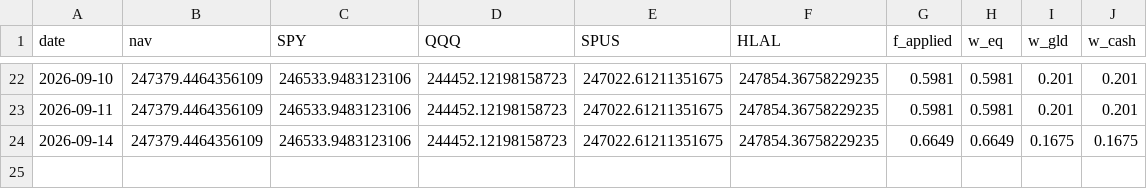
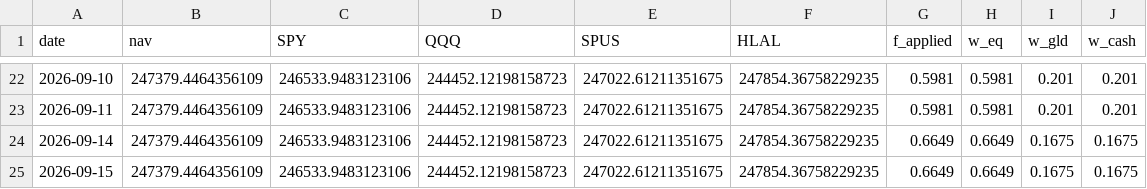
Before and after one commit to shaqebadi/fortress-dashboard, a CSV file: data/paper_track.csv, drawn as a sheet; only a part is shown, gaps mark what is left out; the diff names each change by its address in the sheet, - before the commit and + after, or states it on an @@ line.

```diff
--- a/data/paper_track.csv
+++ b/data/paper_track.csv
+row 25: 2026-09-15 | 247379.4464356109 | 246533.9483123106 | 244452.12198158723 | 247022.61211351675 | 247854.36758229235 | 0.6649 | 0.6649 | 0.1675 | 0.1675
```
Also changed, not shown: data/core_returns.csv, 3 other files.
